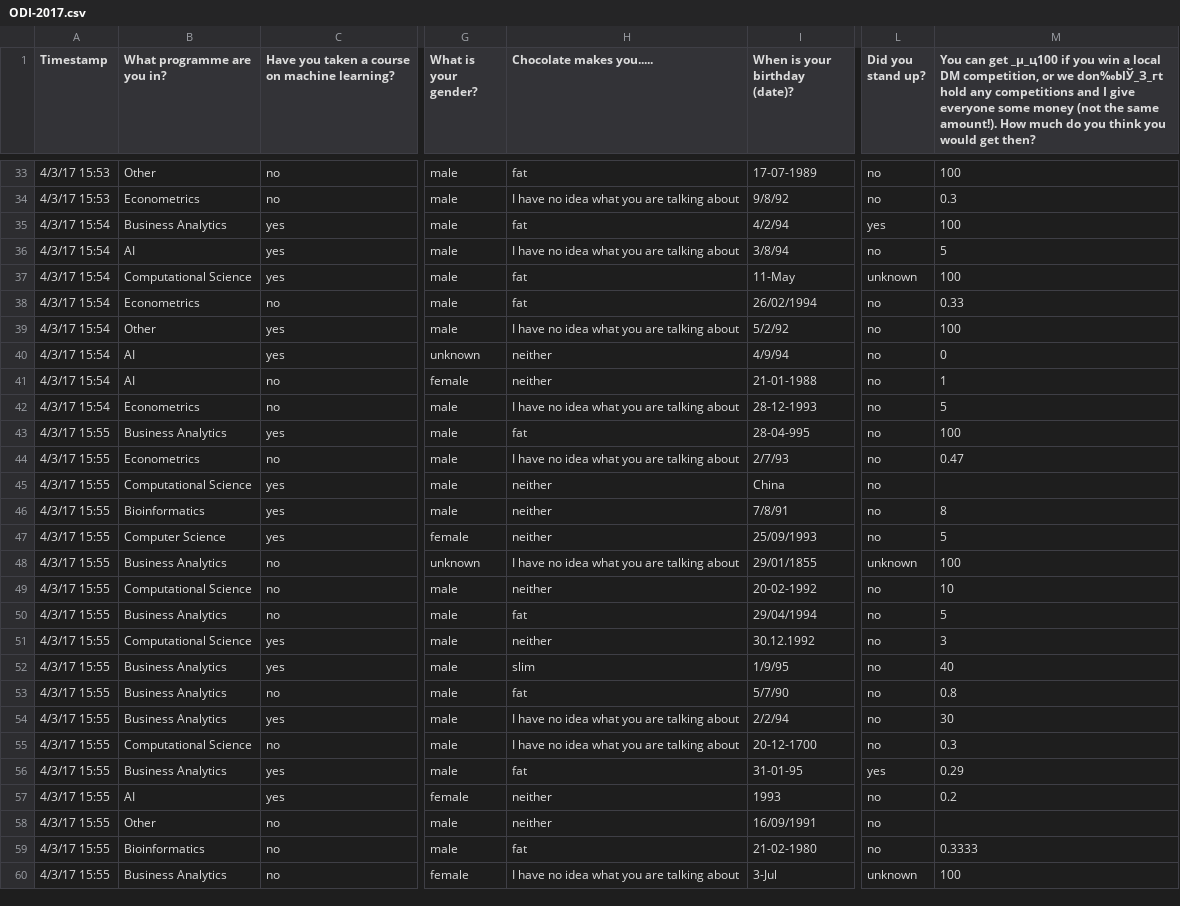
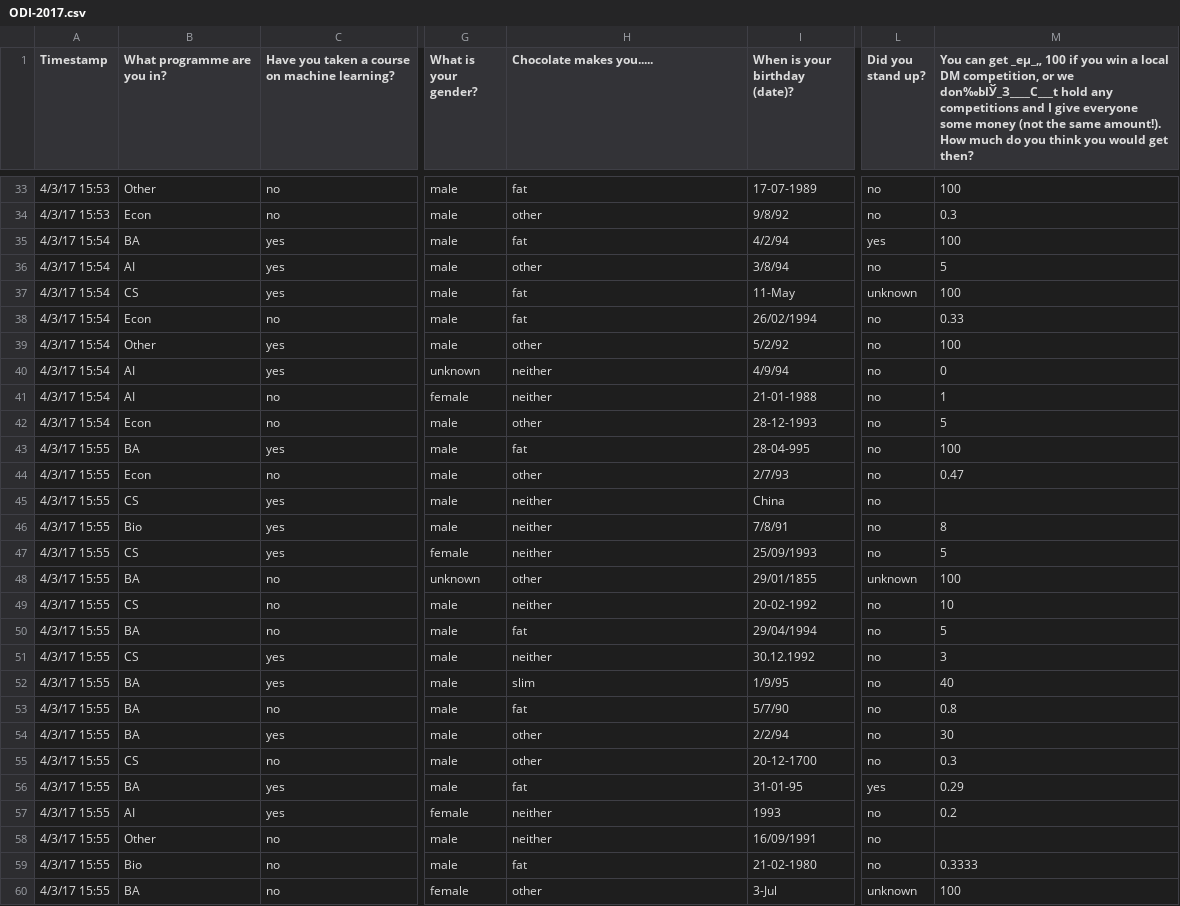
Before and after one commit to arashparnia/Data-Mining, a CSV file: assignment-1/ODI-2017.csv, drawn as a sheet; only a part is shown, gaps mark what is left out; the diff covers the shown part only; the diff names each change by its address in the sheet, - before the commit and + after, or states it on an @@ line.

```diff
--- a/assignment-1/ODI-2017.csv
+++ b/assignment-1/ODI-2017.csv
-M1: …can get _µ_ц100 if you win a local DM competition, or we don‰ЫЎ_З_гt hold any…
+M1: …can get _еµ_„ 100 if you win a local DM competition, or we don‰ЫЎ_З____С___t hold any…
-B34 (What programme are you in?): Econometrics
+B34 (What programme are you in?): Econ
-H34 (Chocolate makes you.....): I have no idea what you are talking about
+H34 (Chocolate makes you.....): other
-B35 (What programme are you in?): Business Analytics
+B35 (What programme are you in?): BA
-H36 (Chocolate makes you.....): I have no idea what you are talking about
+H36 (Chocolate makes you.....): other
-B37 (What programme are you in?): Computational Science
+B37 (What programme are you in?): CS
-B38 (What programme are you in?): Econometrics
+B38 (What programme are you in?): Econ
-H39 (Chocolate makes you.....): I have no idea what you are talking about
+H39 (Chocolate makes you.....): other
-B42 (What programme are you in?): Econometrics
+B42 (What programme are you in?): Econ
-H42 (Chocolate makes you.....): I have no idea what you are talking about
+H42 (Chocolate makes you.....): other
-B43 (What programme are you in?): Business Analytics
+B43 (What programme are you in?): BA
-B44 (What programme are you in?): Econometrics
+B44 (What programme are you in?): Econ
-H44 (Chocolate makes you.....): I have no idea what you are talking about
+H44 (Chocolate makes you.....): other
-B45 (What programme are you in?): Computational Science
+B45 (What programme are you in?): CS
-B46 (What programme are you in?): Bioinformatics
+B46 (What programme are you in?): Bio
-B47 (What programme are you in?): Computer Science
+B47 (What programme are you in?): CS
-B48 (What programme are you in?): Business Analytics
+B48 (What programme are you in?): BA
-H48 (Chocolate makes you.....): I have no idea what you are talking about
+H48 (Chocolate makes you.....): other
-B49 (What programme are you in?): Computational Science
+B49 (What programme are you in?): CS
-B50 (What programme are you in?): Business Analytics
+B50 (What programme are you in?): BA
-B51 (What programme are you in?): Computational Science
+B51 (What programme are you in?): CS
-B52:B54 (What programme are you in?): Business Analytics
+B52:B54 (What programme are you in?): BA
-H54:H55 (Chocolate makes you.....): I have no idea what you are talking about
+H54:H55 (Chocolate makes you.....): other
-B55 (What programme are you in?): Computational Science
+B55 (What programme are you in?): CS
-B56 (What programme are you in?): Business Analytics
+B56 (What programme are you in?): BA
-B59 (What programme are you in?): Bioinformatics
+B59 (What programme are you in?): Bio
-B60 (What programme are you in?): Business Analytics
+B60 (What programme are you in?): BA
-H60 (Chocolate makes you.....): I have no idea what you are talking about
+H60 (Chocolate makes you.....): other
```
Also changed, not shown: 114 edited cells elsewhere in this file, 7 other files.
